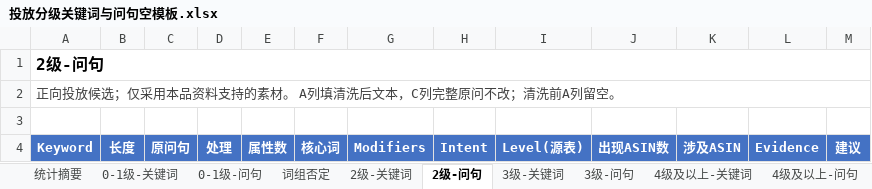
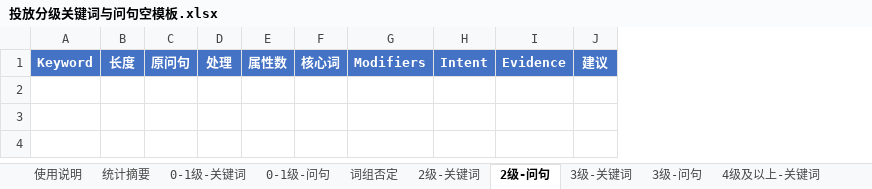
Before and after one commit to Yinglianchun/shici-listing-workflow, an Excel workbook: skills/listing-material-workflow/assets/投放分级关键词与问句空模板.xlsx, sheet 2级-问句, drawn as a sheet; values as stored, in another font and other column widths than the file's, no borders; table styles not drawn; removed rows and columns are numbered as before the commit, all else as after; the diff names each change by its address in the sheet, - before the commit and + after, or states it on an @@ line.

```diff
--- a/skills/listing-material-workflow/assets/投放分级关键词与问句空模板.xlsx (sheet 2级-问句)
+++ b/skills/listing-material-workflow/assets/投放分级关键词与问句空模板.xlsx (sheet 2级-问句)
+sheet tab: 使用说明
-column I, row 4: Level(源表)
-column J, row 4: 出现ASIN数
-column K, row 4: 涉及ASIN
-row 1: 2级-问句
-row 2: 正向投放候选；仅采用本品资料支持的素材。 A列填清洗后文本，C列完整原问不改；清洗前A列留空。
-row 3: (empty)
```
Also changed, not shown: sheet 0-1级-关键词, sheet 2级-关键词, sheet 3级-关键词, sheet 4级及以上-关键词, sheet 0-1级-问句, sheet 3级-问句, 8 more sheets, skills/listing-material-workflow/assets/本品资料与页面改动建议空模板.xlsx, templates/ASIN_日期_流程模板/ASIN_日期_投放分级关键词与问句空模板.xlsx, 36 other files.
